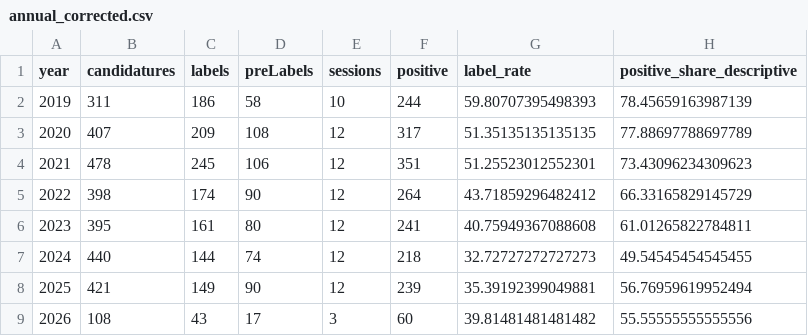
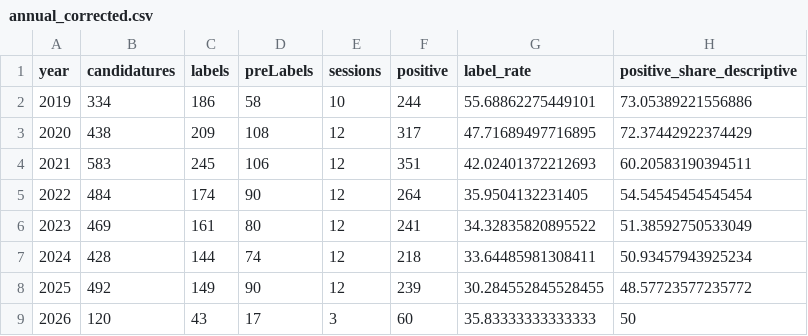
Before and after one commit to bennoomenfaker/vic-2026-startup-act, a CSV file: public/data/etude_quantitative/annual_corrected.csv, drawn as a sheet.

Commit message:
fix: update all study data to match 3348 candidatures (Excel officiel)
- annual_corrected.csv: 3348 total (was 2958)
- monthly_corrected.csv: recalculated from session_data
- sessions_corrected.csv: regenerated with correct numbers
- academic_metrics.json: candidatures 3348, taux 39.2%, all metrics updated
- index.html: KPIs updated (3348, 39.2%, 39.4), added sessions table,
  creation chart, internationalisation section
- Total labels=1311, preLabels=623 confirmed across all sources

```diff
--- a/public/data/etude_quantitative/annual_corrected.csv
+++ b/public/data/etude_quantitative/annual_corrected.csv
@@ -1,9 +1,9 @@
 year,candidatures,labels,preLabels,sessions,positive,label_rate,positive_share_descriptive
-2019,311,186,58,10,244,59.80707395498393,78.45659163987139
-2020,407,209,108,12,317,51.35135135135135,77.88697788697789
-2021,478,245,106,12,351,51.25523012552301,73.43096234309623
-2022,398,174,90,12,264,43.71859296482412,66.33165829145729
-2023,395,161,80,12,241,40.75949367088608,61.01265822784811
-2024,440,144,74,12,218,32.72727272727273,49.54545454545455
-2025,421,149,90,12,239,35.39192399049881,56.76959619952494
-2026,108,43,17,3,60,39.81481481481482,55.55555555555556
+2019,334,186,58,10,244,55.68862275449101,73.05389221556886
+2020,438,209,108,12,317,47.71689497716895,72.37442922374429
+2021,583,245,106,12,351,42.02401372212693,60.20583190394511
+2022,484,174,90,12,264,35.9504132231405,54.54545454545454
+2023,469,161,80,12,241,34.32835820895522,51.38592750533049
+2024,428,144,74,12,218,33.64485981308411,50.93457943925234
+2025,492,149,90,12,239,30.284552845528455,48.57723577235772
+2026,120,43,17,3,60,35.83333333333333,50
```
Also changed, not shown: public/data/etude_quantitative/monthly_corrected.csv, public/data/etude_quantitative/sessions_corrected.csv, 2 other files.
